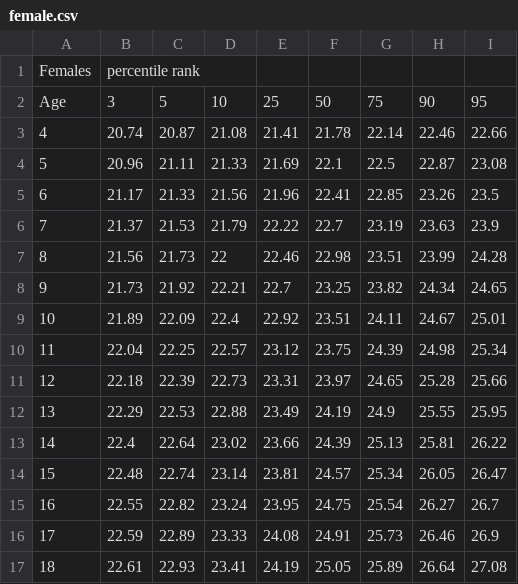
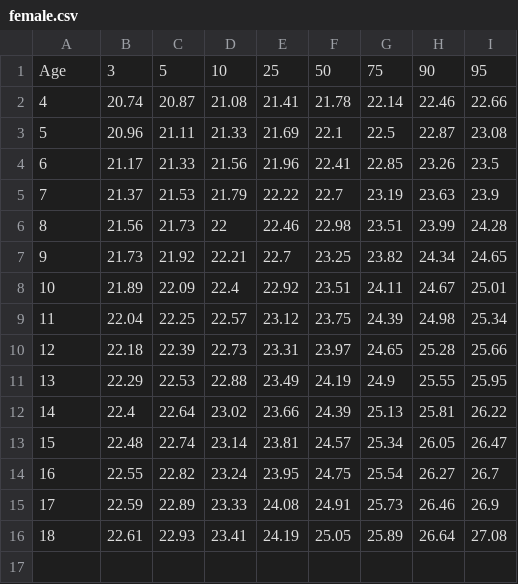
Before and after one commit to lichakyin/axial_length, a CSV file: female.csv, drawn as a sheet; the diff names each change by its address in the sheet, - before the commit and + after, or states it on an @@ line.

Commit message:
done

```diff
--- a/female.csv
+++ b/female.csv
-row 1: Females | percentile rank
```
